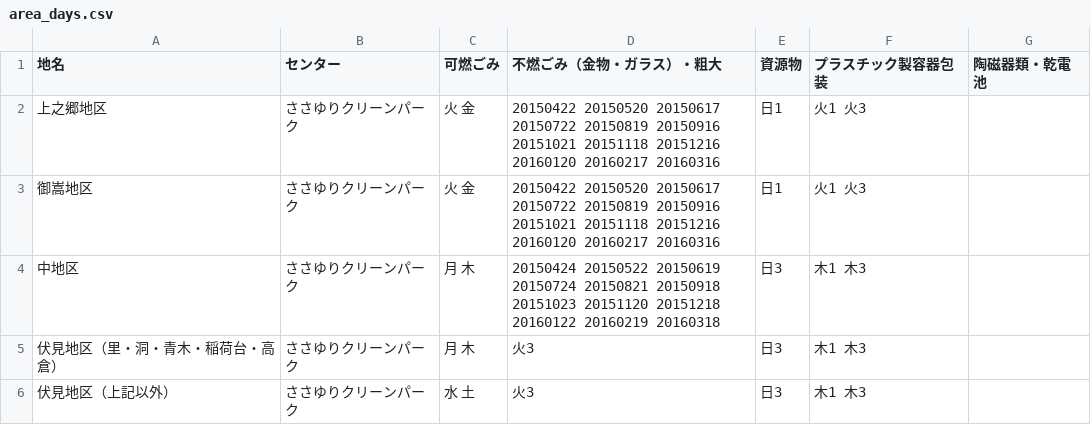
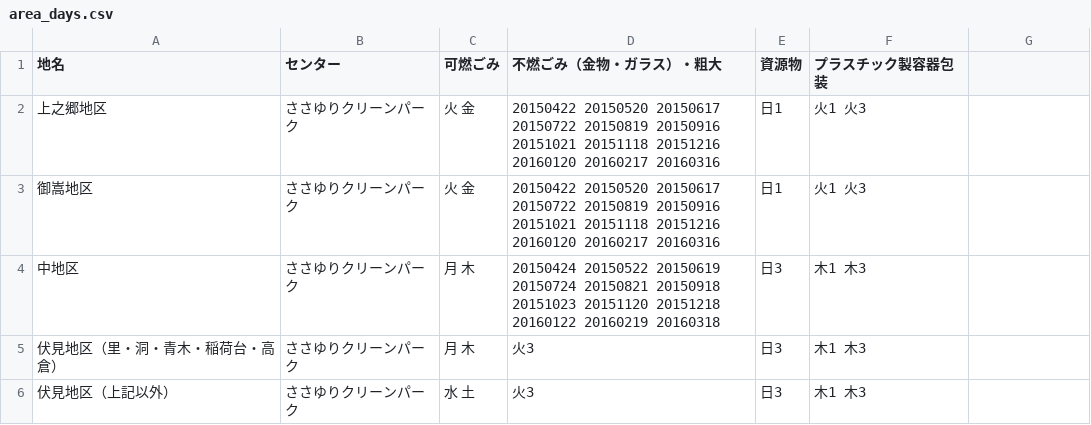
Before and after one commit to tcst55/5374, a CSV file: data/area_days.csv, drawn as a sheet.

Commit message:
Update area_days.csv

```diff
--- a/data/area_days.csv
+++ b/data/area_days.csv
@@ -1,2 +1,2 @@
-地名,センター,可燃ごみ,不燃ごみ（金物・ガラス）・粗大,資源物,プラスチック製容器包装,陶磁器類・乾電池
+地名,センター,可燃ごみ,不燃ごみ（金物・ガラス）・粗大,資源物,プラスチック製容器包装
 上之郷地区,ささゆりクリーンパーク,火 金,20150422 20150520 20150617 20150722 20150819 20150916 20151021 20151118 20151216 20160120 20160217 20160316,日1,火1 火3
```
